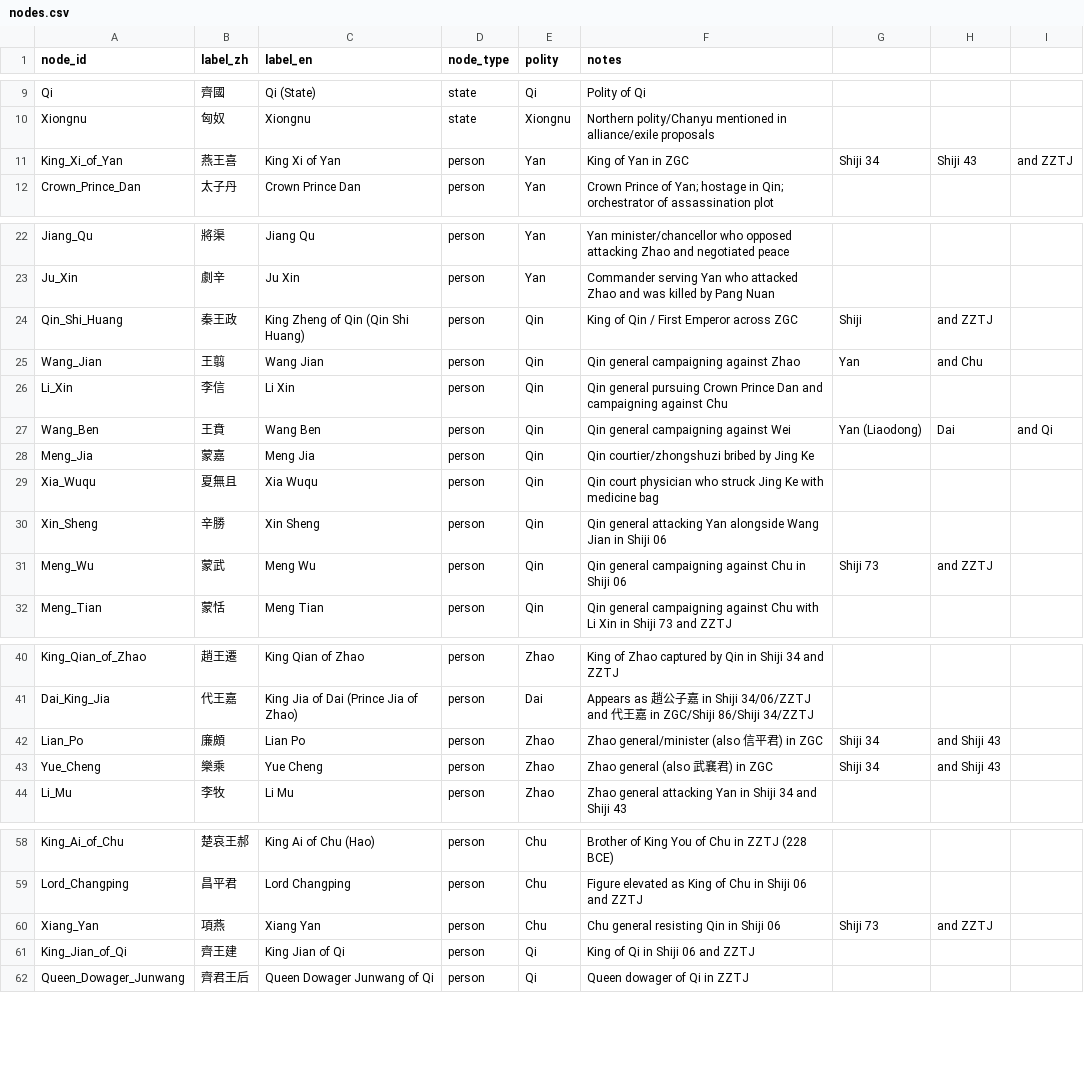
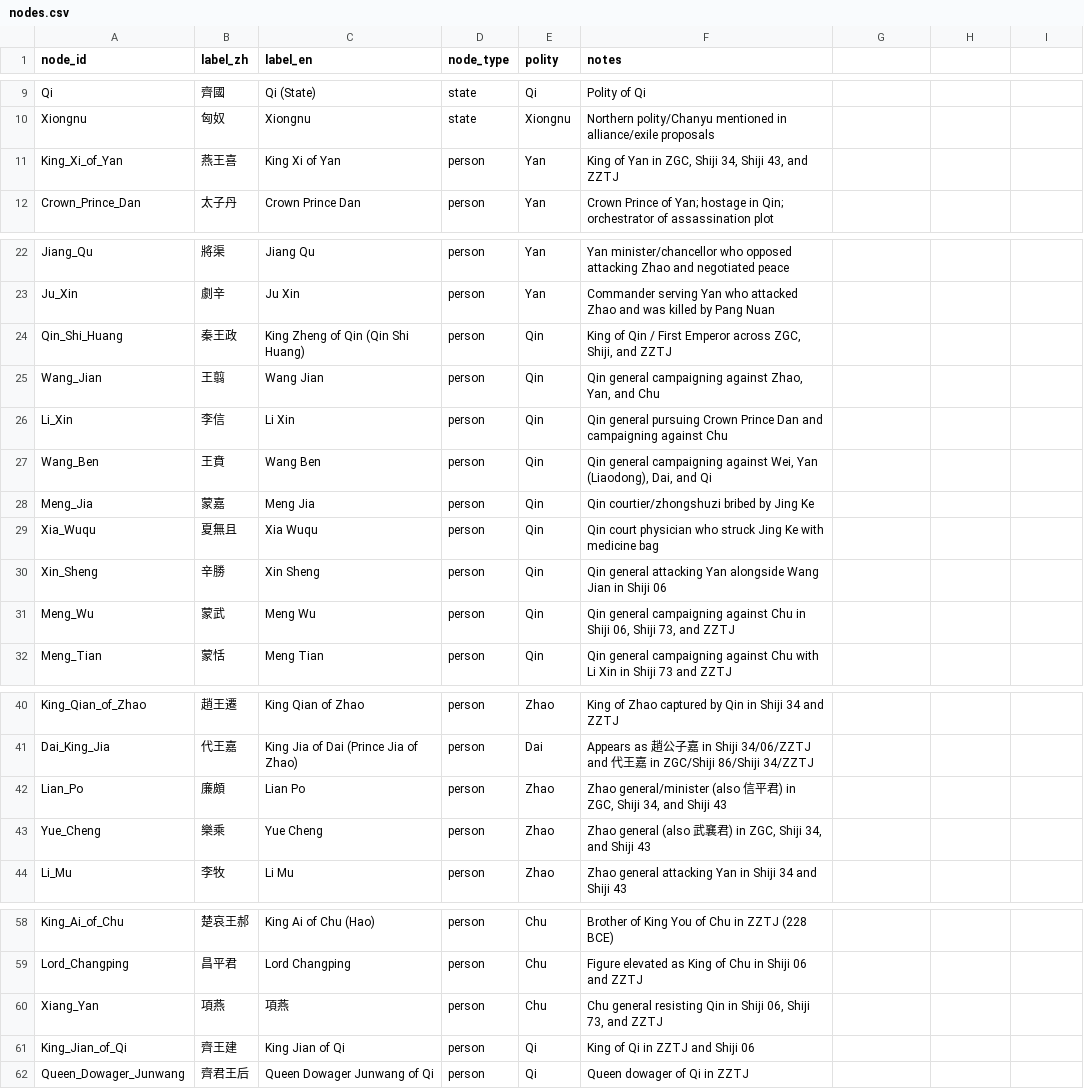
Before and after one commit to Law-Tsz-Kin/DHG502_Final_Project, a CSV file: data/nodes.csv, drawn as a sheet; only a part is shown, gaps mark what is left out.

```diff
--- a/data/nodes.csv
+++ b/data/nodes.csv
@@ -10,3 +10,3 @@ Qi,齊國,Qi (State),state,Qi,Polity of Qi
 Xiongnu,匈奴,Xiongnu,state,Xiongnu,Northern polity/Chanyu mentioned in alliance/exile proposals
-King_Xi_of_Yan,燕王喜,King Xi of Yan,person,Yan,King of Yan in ZGC, Shiji 34, Shiji 43, and ZZTJ
+King_Xi_of_Yan,燕王喜,King Xi of Yan,person,Yan,"King of Yan in ZGC, Shiji 34, Shiji 43, and ZZTJ"
 Crown_Prince_Dan,太子丹,Crown Prince Dan,person,Yan,Crown Prince of Yan; hostage in Qin; orchestrator of assassination plot
@@ -23,6 +23,6 @@ Jiang_Qu,將渠,Jiang Qu,person,Yan,Yan minister/chancellor who opposed attackin
 Ju_Xin,劇辛,Ju Xin,person,Yan,Commander serving Yan who attacked Zhao and was killed by Pang Nuan
-Qin_Shi_Huang,秦王政,King Zheng of Qin (Qin Shi Huang),person,Qin,King of Qin / First Emperor across ZGC, Shiji, and ZZTJ
-Wang_Jian,王翦,Wang Jian,person,Qin,Qin general campaigning against Zhao, Yan, and Chu
+Qin_Shi_Huang,秦王政,King Zheng of Qin (Qin Shi Huang),person,Qin,"King of Qin / First Emperor across ZGC, Shiji, and ZZTJ"
+Wang_Jian,王翦,Wang Jian,person,Qin,"Qin general campaigning against Zhao, Yan, and Chu"
 Li_Xin,李信,Li Xin,person,Qin,Qin general pursuing Crown Prince Dan and campaigning against Chu
-Wang_Ben,王賁,Wang Ben,person,Qin,Qin general campaigning against Wei, Yan (Liaodong), Dai, and Qi
+Wang_Ben,王賁,Wang Ben,person,Qin,"Qin general campaigning against Wei, Yan (Liaodong), Dai, and Qi"
 Meng_Jia,蒙嘉,Meng Jia,person,Qin,Qin courtier/zhongshuzi bribed by Jing Ke
@@ -30,3 +30,3 @@ Xia_Wuqu,夏無且,Xia Wuqu,person,Qin,Qin court physician who struck Jing Ke wi
 Xin_Sheng,辛勝,Xin Sheng,person,Qin,Qin general attacking Yan alongside Wang Jian in Shiji 06
-Meng_Wu,蒙武,Meng Wu,person,Qin,Qin general campaigning against Chu in Shiji 06, Shiji 73, and ZZTJ
+Meng_Wu,蒙武,Meng Wu,person,Qin,"Qin general campaigning against Chu in Shiji 06, Shiji 73, and ZZTJ"
 Meng_Tian,蒙恬,Meng Tian,person,Qin,Qin general campaigning against Chu with Li Xin in Shiji 73 and ZZTJ
@@ -41,4 +41,4 @@ King_Qian_of_Zhao,趙王遷,King Qian of Zhao,person,Zhao,King of Zhao captured
 Dai_King_Jia,代王嘉,King Jia of Dai (Prince Jia of Zhao),person,Dai,Appears as 趙公子嘉 in Shiji 34/06/ZZTJ and 代王嘉 in ZGC/Shiji 86/Shiji 34/ZZTJ
-Lian_Po,廉頗,Lian Po,person,Zhao,Zhao general/minister (also 信平君) in ZGC, Shiji 34, and Shiji 43
-Yue_Cheng,樂乘,Yue Cheng,person,Zhao,Zhao general (also 武襄君) in ZGC, Shiji 34, and Shiji 43
+Lian_Po,廉頗,Lian Po,person,Zhao,"Zhao general/minister (also 信平君) in ZGC, Shiji 34, and Shiji 43"
+Yue_Cheng,樂乘,Yue Cheng,person,Zhao,"Zhao general (also 武襄君) in ZGC, Shiji 34, and Shiji 43"
 Li_Mu,李牧,Li Mu,person,Zhao,Zhao general attacking Yan in Shiji 34 and Shiji 43
@@ -59,4 +59,4 @@ King_Ai_of_Chu,楚哀王郝,King Ai of Chu (Hao),person,Chu,Brother of King You
 Lord_Changping,昌平君,Lord Changping,person,Chu,Figure elevated as King of Chu in Shiji 06 and ZZTJ
-Xiang_Yan,項燕,Xiang Yan,person,Chu,Chu general resisting Qin in Shiji 06, Shiji 73, and ZZTJ
-King_Jian_of_Qi,齊王建,King Jian of Qi,person,Qi,King of Qi in Shiji 06 and ZZTJ
+Xiang_Yan,項燕,項燕,person,Chu,"Chu general resisting Qin in Shiji 06, Shiji 73, and ZZTJ"
+King_Jian_of_Qi,齊王建,King Jian of Qi,person,Qi,King of Qi in ZZTJ and Shiji 06
 Queen_Dowager_Junwang,齊君王后,Queen Dowager Junwang of Qi,person,Qi,Queen dowager of Qi in ZZTJ
```
Also changed, not shown: data/edges.csv.
